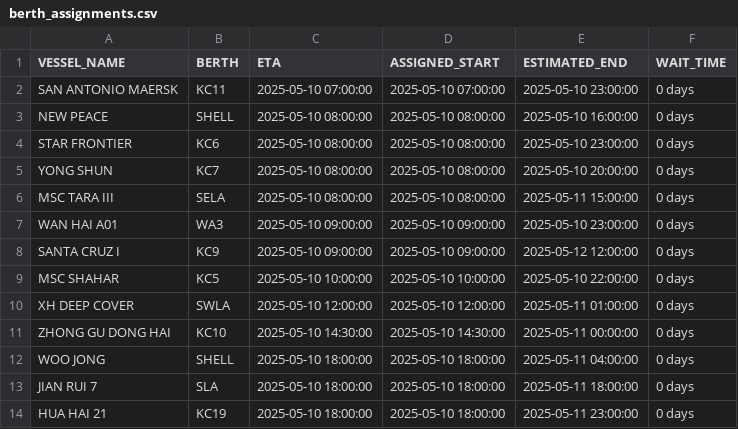
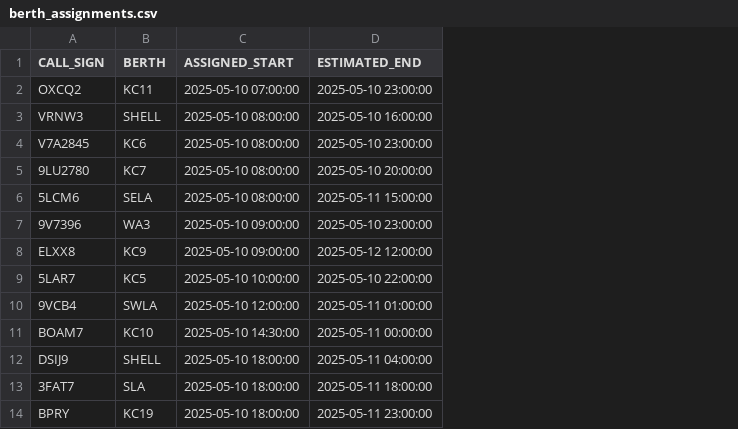
Before and after one commit to aleksandrazec/Digital-Twin-of-berth-planning-process, a CSV file: data processing/berth_assignments.csv, drawn as a sheet; only a part is shown; removed rows and columns are numbered as before the commit, all else as after; the diff names each change by its address in the sheet, - before the commit and + after, or states it on an @@ line.

```diff
--- a/data processing/berth_assignments.csv
+++ b/data processing/berth_assignments.csv
-column A (VESSEL_NAME), rows 2-14: SAN ANTONIO MAERSK | NEW PEACE | STAR FRONTIER | YONG SHUN | MSC TARA III | WAN HAI A01 | SANTA CRUZ I | MSC SHAHAR | XH DEEP COVER | ZHONG GU DONG HAI | WOO JONG | JIAN RUI 7 | HUA HAI 21
+column A (CALL_SIGN), rows 2-14: OXCQ2 | VRNW3 | V7A2845 | 9LU2780 | 5LCM6 | 9V7396 | ELXX8 | 5LAR7 | 9VCB4 | BOAM7 | DSIJ9 | 3FAT7 | BPRY
-column C (ETA), rows 2-14: 2025-05-10 07:00:00 | 2025-05-10 08:00:00 | 2025-05-10 08:00:00 | 2025-05-10 08:00:00 | 2025-05-10 08:00:00 | 2025-05-10 09:00:00 | 2025-05-10 09:00:00 | 2025-05-10 10:00:00 | 2025-05-10 12:00:00 | 2025-05-10 14:30:00 | 2025-05-10 18:00:00 | 2025-05-10 18:00:00 | 2025-05-10 18:00:00
-column F (WAIT_TIME), rows 2-14: all 0 days
```
Also changed, not shown: data processing/actual_times.csv, data processing/combined_times.csv, 7 other files.
